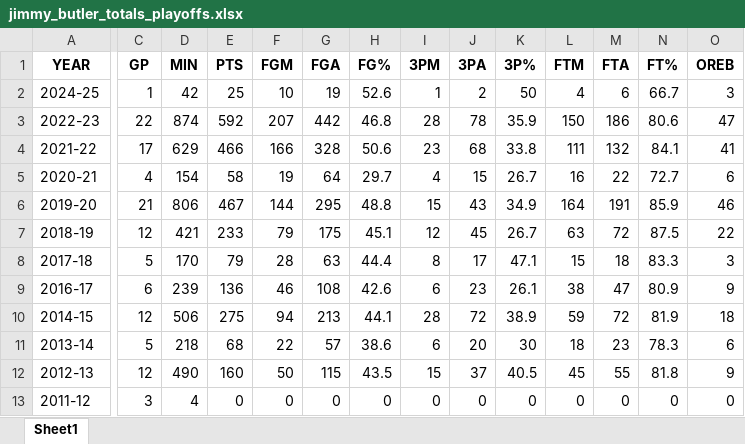
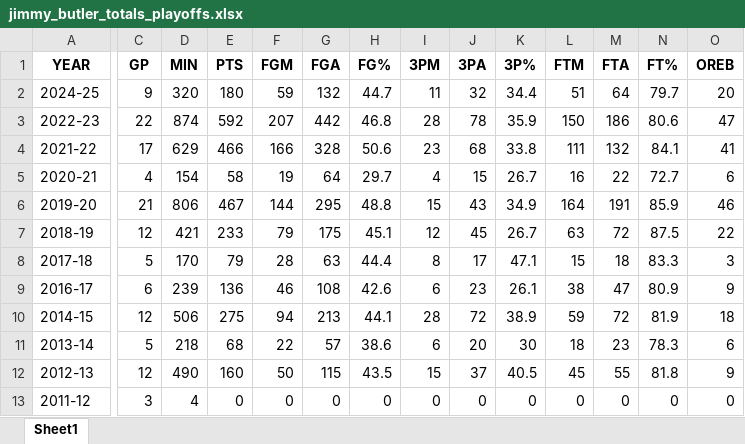
Before and after one commit to ds7cw/python_pandas_nba_analytics, an Excel workbook: data/jimmy_butler_totals_playoffs.xlsx, sheet Sheet1, drawn as a sheet; only a part is shown, gaps mark what is left out; values as stored, in another font and other column widths than the file's, no borders; the diff covers the shown part only; the diff names each change by its address in the sheet, - before the commit and + after, or states it on an @@ line.

Commit message:
Update Jimmy playoff totals speadsheet

```diff
--- a/data/jimmy_butler_totals_playoffs.xlsx (sheet Sheet1)
+++ b/data/jimmy_butler_totals_playoffs.xlsx (sheet Sheet1)
-C2 (GP): 1
+C2 (GP): 9
-D2 (MIN): 42
+D2 (MIN): 320
-E2 (PTS): 25
+E2 (PTS): 180
-F2 (FGM): 10
+F2 (FGM): 59
-G2 (FGA): 19
+G2 (FGA): 132
-H2 (FG%): 52.6
+H2 (FG%): 44.7
-I2 (3PM): 1
+I2 (3PM): 11
-J2 (3PA): 2
+J2 (3PA): 32
-K2 (3P%): 50
+K2 (3P%): 34.4
-L2 (FTM): 4
+L2 (FTM): 51
-M2 (FTA): 6
+M2 (FTA): 64
-N2 (FT%): 66.7
+N2 (FT%): 79.7
-O2 (OREB): 3
+O2 (OREB): 20
```
Also changed, not shown: 10 edited cells elsewhere in this sheet.
